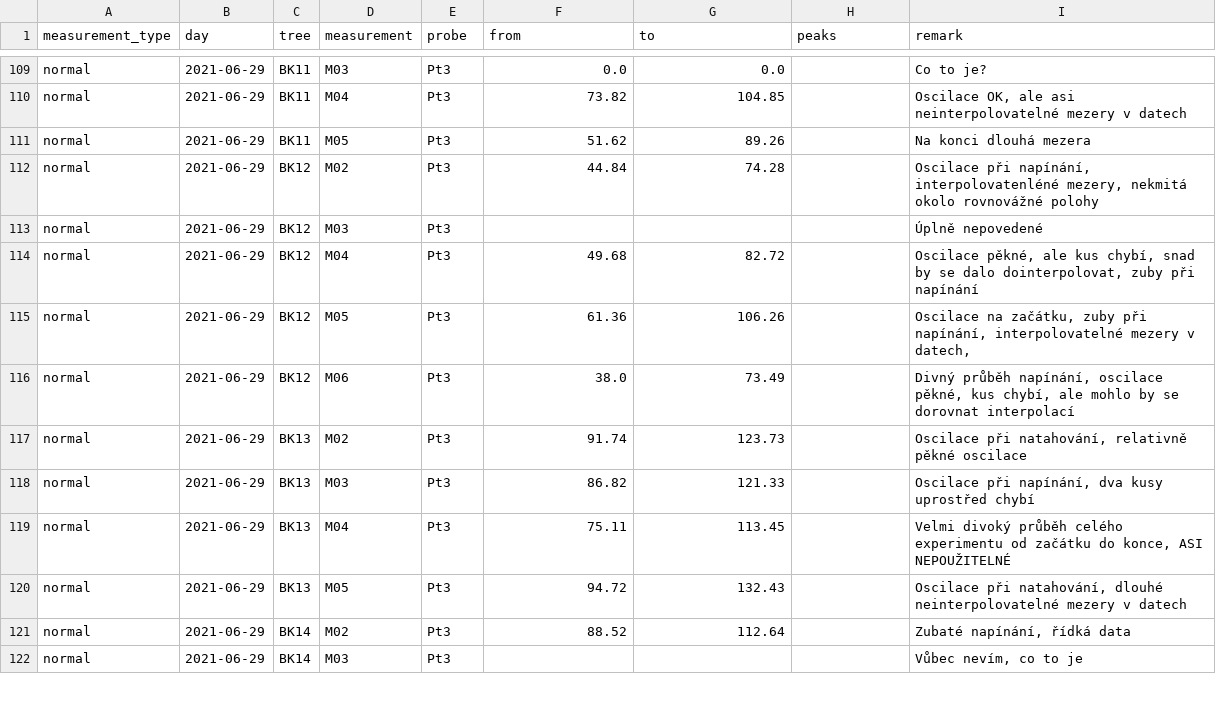
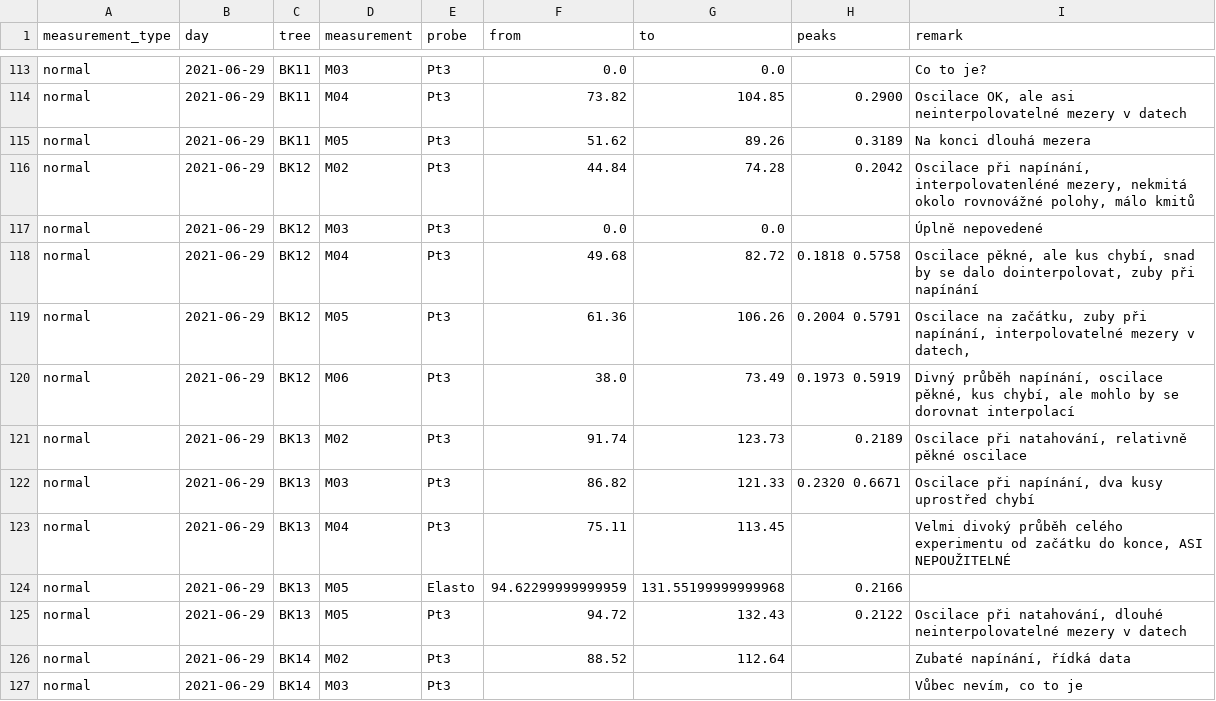
Before and after one commit to arborist-mendelu/dynatree, a CSV file: csv/solara_FFT.csv, drawn as a sheet; only a part is shown, gaps mark what is left out; addresses are those after the commit; the diff covers the shown part only; the diff names each change by its address in the sheet, - before the commit and + after, or states it on an @@ line.

```diff
--- a/csv/solara_FFT.csv
+++ b/csv/solara_FFT.csv
-H114 (peaks): (empty)
+H114 (peaks): 0.2900
-H115 (peaks): (empty)
+H115 (peaks): 0.3189
-H116 (peaks): (empty)
+H116 (peaks): 0.2042
-I116 (remark): …okolo rovnovážné polohy
+I116 (remark): …okolo rovnovážné polohy, málo kmitů
-F117 (from): (empty)
+F117 (from): 0.0
-G117 (to): (empty)
+G117 (to): 0.0
-H118 (peaks): (empty)
+H118 (peaks): 0.1818 0.5758
-H119 (peaks): (empty)
+H119 (peaks): 0.2004 0.5791
-H120 (peaks): (empty)
+H120 (peaks): 0.1973 0.5919
-H121 (peaks): (empty)
+H121 (peaks): 0.2189
-H122 (peaks): (empty)
+H122 (peaks): 0.2320 0.6671
+row 124: normal | 2021-06-29 | BK13 | M05 | Elasto | 94.62299999999959 | 131.55199999999968 | 0.2166
-H125 (peaks): (empty)
+H125 (peaks): 0.2122
```
Also changed, not shown: 4 added rows and 25 edited cells elsewhere in this file, 1 other file.
